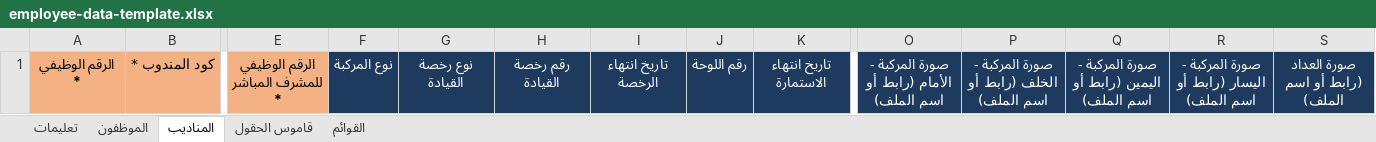
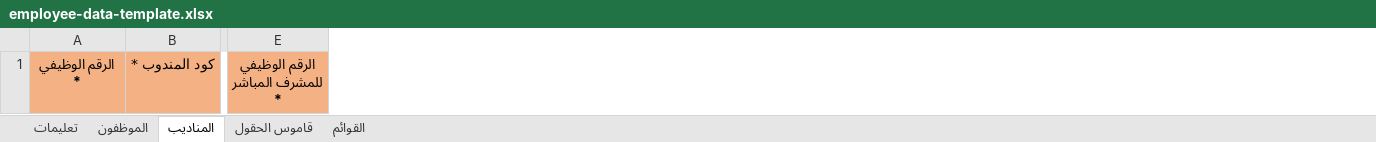
Before and after one commit to jobefayiz-tech/bug-free-guacamole, an Excel workbook: employee-data-template.xlsx, sheet المناديب, drawn as a sheet; only a part is shown, gaps mark what is left out; values as stored, in another font and other column widths than the file's, no borders; the diff names each change by its address in the sheet, - before the commit and + after, or states it on an @@ line.

```diff
--- a/employee-data-template.xlsx (sheet المناديب)
+++ b/employee-data-template.xlsx (sheet المناديب)
-column F, row 1: نوع المركبة
-column G, row 1: نوع رخصة القيادة
-column H, row 1: رقم رخصة القيادة
-column I, row 1: تاريخ انتهاء الرخصة
-column J, row 1: رقم اللوحة
-column K, row 1: تاريخ انتهاء الاستمارة
-column O, row 1: صورة المركبة - الأمام (رابط أو اسم الملف)
-column P, row 1: صورة المركبة - الخلف (رابط أو اسم الملف)
-column Q, row 1: صورة المركبة - اليمين (رابط أو اسم الملف)
-column R, row 1: صورة المركبة - اليسار (رابط أو اسم الملف)
-column S, row 1: صورة العداد (رابط أو اسم الملف)
```
Also changed, not shown: sheet الموظفون, sheet قاموس الحقول, 18 other files.
